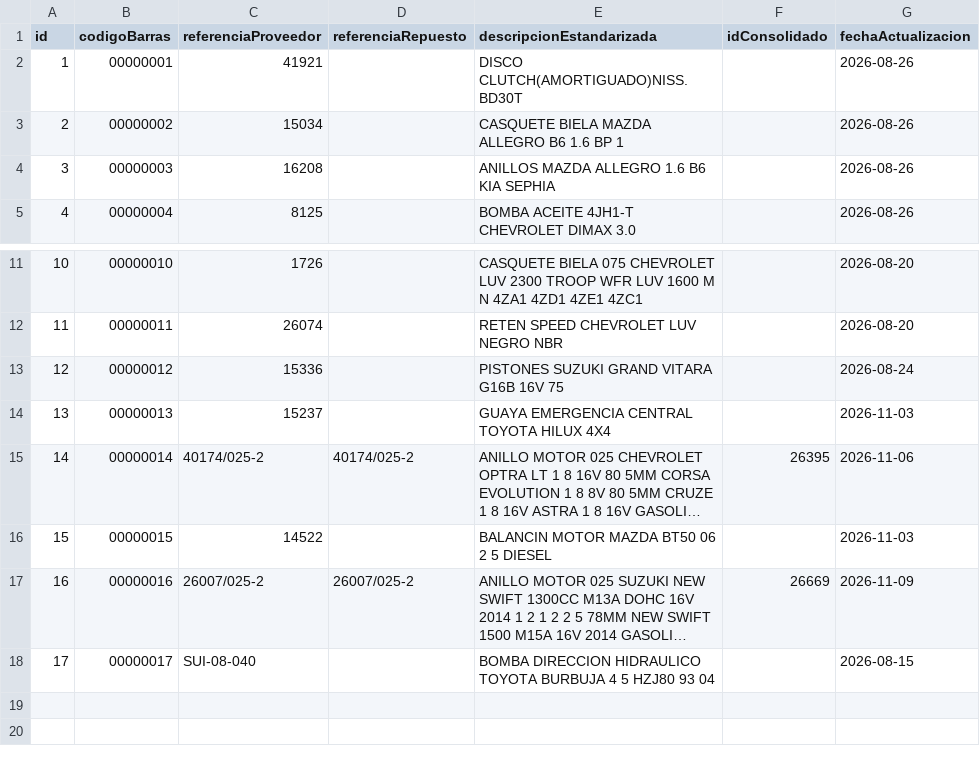
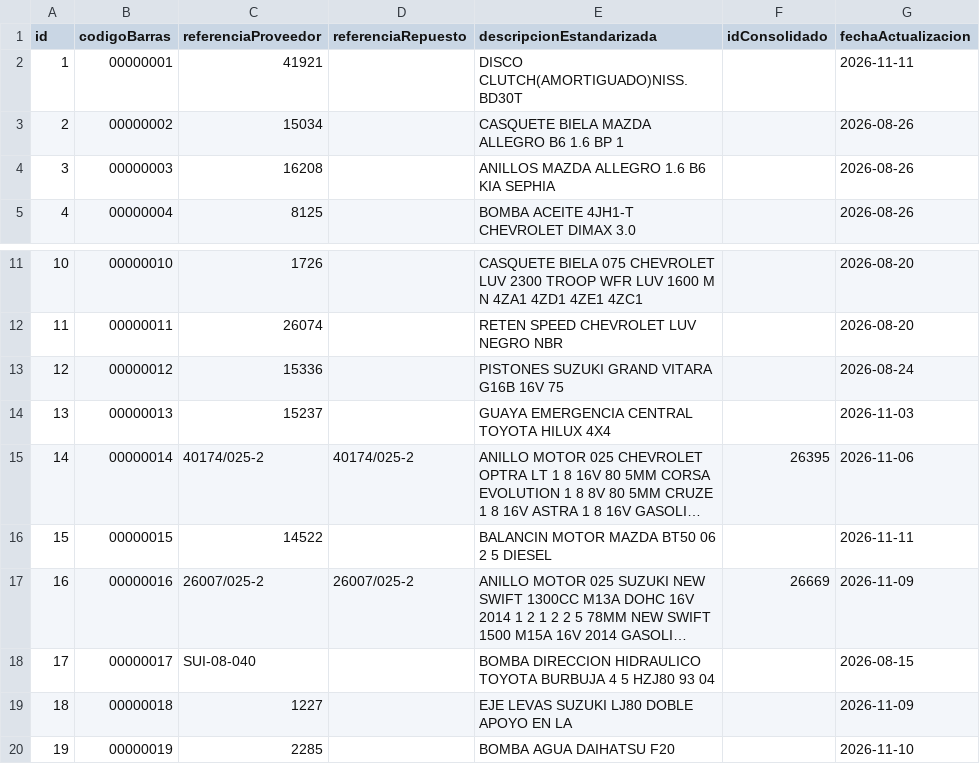
Before and after one commit to victornar09/toyonissanPopayan, a CSV file: backups/catalogo_codigos_barras.csv, drawn as a sheet; only a part is shown, gaps mark what is left out; long unchanged cells end in …; the diff names each change by its address in the sheet, - before the commit and + after, or states it on an @@ line.

```diff
--- a/backups/catalogo_codigos_barras.csv
+++ b/backups/catalogo_codigos_barras.csv
-G2 (fechaActualizacion): 2026-08-26
+G2 (fechaActualizacion): 2026-11-11
-G16 (fechaActualizacion): 2026-11-03
+G16 (fechaActualizacion): 2026-11-11
+row 19: 18 | 00000018 | 1227 |  | EJE LEVAS SUZUKI LJ80 DOBLE APOYO EN LA |  | 2026-11-09
+row 20: 19 | 00000019 | 2285 |  | BOMBA AGUA DAIHATSU F20 |  | 2026-11-10
```
Also changed, not shown: 24 other files.
